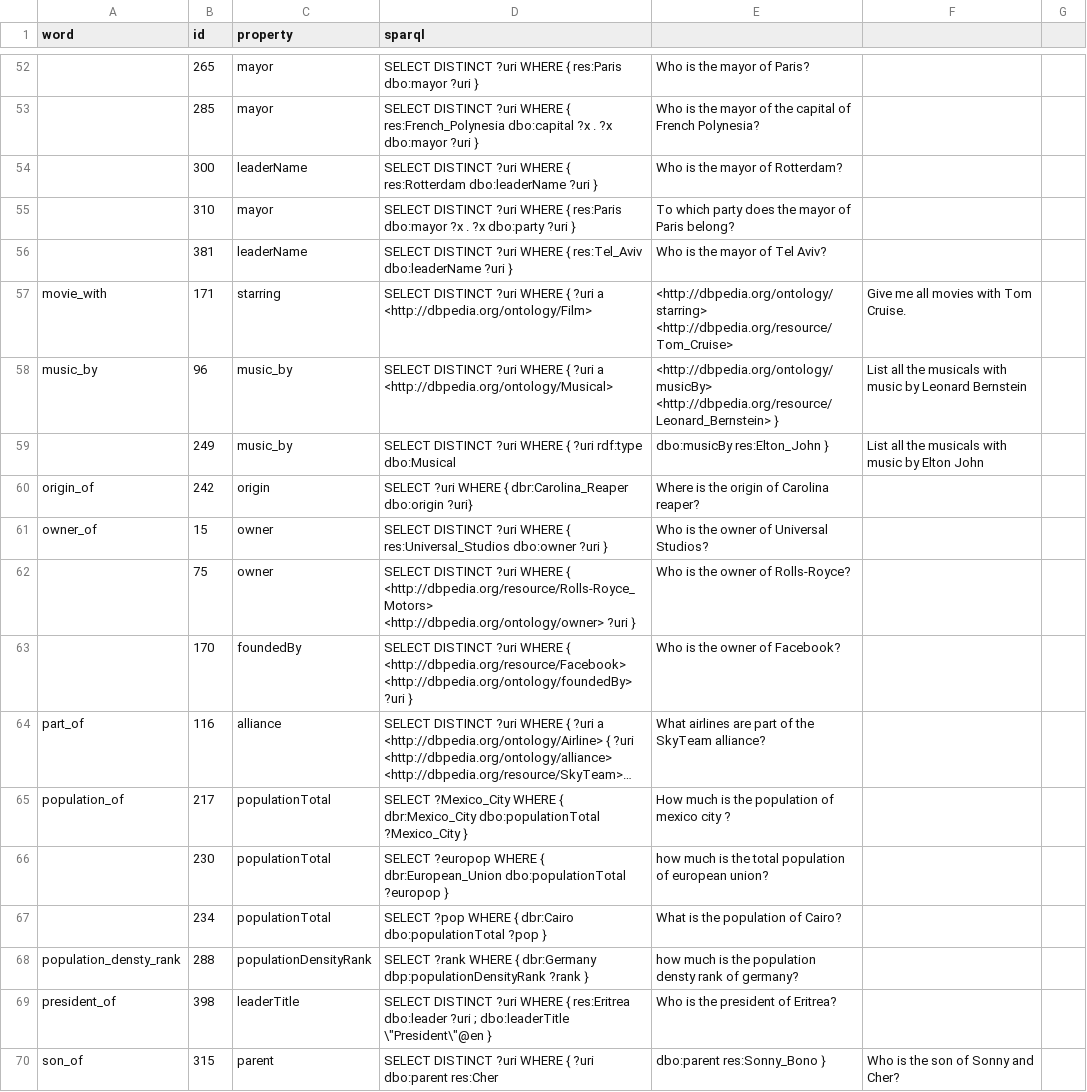
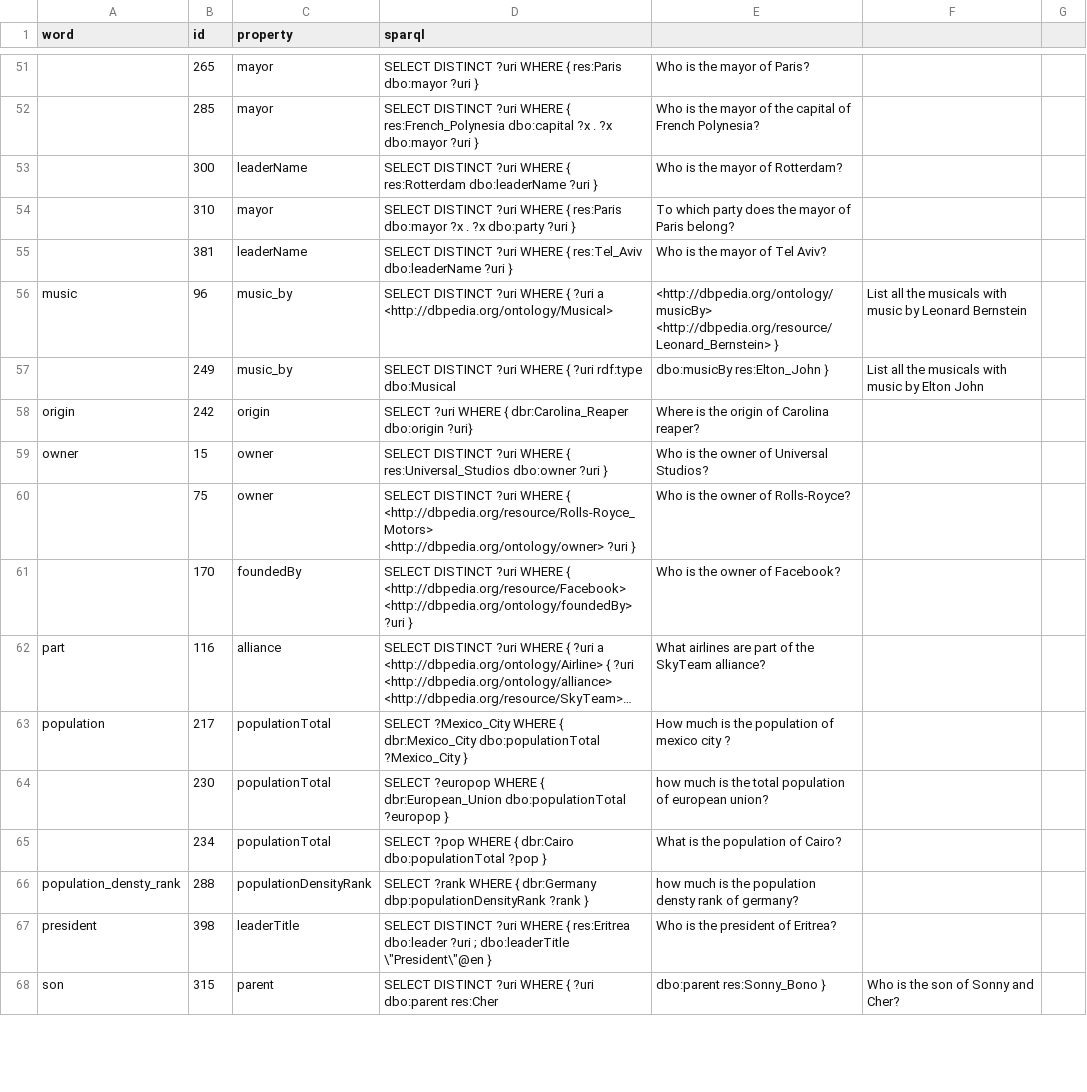
Before and after one commit to fazleh2010/LDKpaperData, a CSV file: gold/NN-predicate-qald9.csv, drawn as a sheet; only a part is shown, gaps mark what is left out; long unchanged cells end in …; removed rows and columns are numbered as before the commit, all else as after; the diff covers the shown part only; the diff names each change by its address in the sheet, - before the commit and + after, or states it on an @@ line.

```diff
--- a/gold/NN-predicate-qald9.csv
+++ b/gold/NN-predicate-qald9.csv
-row 57: movie_with | 171 | starring | SELECT DISTINCT ?uri WHERE { ?uri a <http://dbpedia.org/ontology/Film> | <http://dbpedia.org/ontology/starring> <http://dbpedia.org/resource/Tom_Cruise> | Give me all movies with Tom Cruise.
-A56 (word): music_by
+A56 (word): music
-A58 (word): origin_of
+A58 (word): origin
-A59 (word): owner_of
+A59 (word): owner
-A62 (word): part_of
+A62 (word): part
-A63 (word): population_of
+A63 (word): population
-A67 (word): president_of
+A67 (word): president
-A68 (word): son_of
+A68 (word): son
```
Also changed, not shown: 2 added rows, 3 removed rows and 44 edited cells elsewhere in this file, 3 other files.
